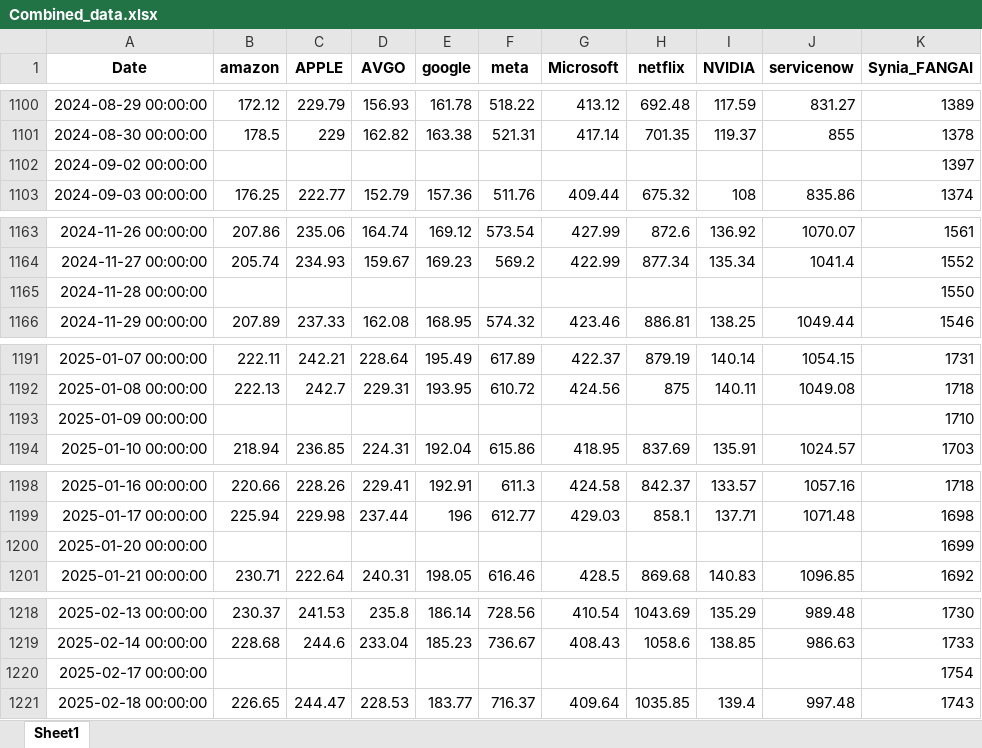
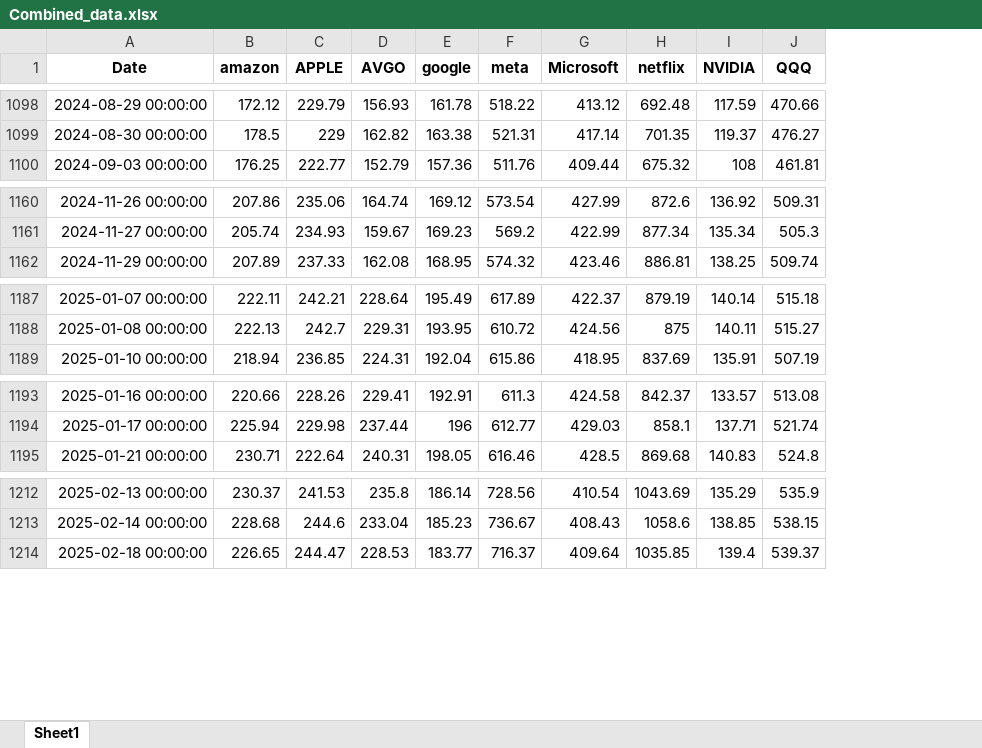
Before and after one commit to mxngenge/Proxy-Hedging-Revisited, an Excel workbook: clean_Dat/Combined_data.xlsx, sheet Sheet1, drawn as a sheet; only a part is shown, gaps mark what is left out; values as stored, in another font and other column widths than the file's, no borders; removed rows and columns are numbered as before the commit, all else as after; the diff covers the shown part only; the diff names each change by its address in the sheet, - before the commit and + after, or states it on an @@ line.

```diff
--- a/clean_Dat/Combined_data.xlsx (sheet Sheet1)
+++ b/clean_Dat/Combined_data.xlsx (sheet Sheet1)
-column J (servicenow), rows 1100-1101: 831.27 | 855; row 1103: 835.86; rows 1163-1164: 1070.07 | 1041.4; row 1166: 1049.44; rows 1191-1192: 1054.15 | 1049.08; row 1194: 1024.57; rows 1198-1199: 1057.16 | 1071.48; row 1201: 1096.85; rows 1218-1219: 989.48 | 986.63; row 1221: 997.48
-column K (Synia_FANGAI), rows 1100-1101: 1389 | 1378; row 1103: 1374; rows 1163-1164: 1561 | 1552; row 1166: 1546; rows 1191-1192: 1731 | 1718; row 1194: 1703; rows 1198-1199: 1718 | 1698; row 1201: 1692; rows 1218-1219: 1730 | 1733; row 1221: 1743
+column J (QQQ), rows 1098-1100: 470.66 | 476.27 | 461.81; rows 1160-1162: 509.31 | 505.3 | 509.74; rows 1187-1189: 515.18 | 515.27 | 507.19; rows 1193-1195: 513.08 | 521.74 | 524.8; rows 1212-1214: 535.9 | 538.15 | 539.37
-row 1102: 2024-09-02 00:00:00 |  |  |  |  |  |  |  |  |  | 1397
-row 1165: 2024-11-28 00:00:00 |  |  |  |  |  |  |  |  |  | 1550
-row 1193: 2025-01-09 00:00:00 |  |  |  |  |  |  |  |  |  | 1710
-row 1200: 2025-01-20 00:00:00 |  |  |  |  |  |  |  |  |  | 1699
-row 1220: 2025-02-17 00:00:00 |  |  |  |  |  |  |  |  |  | 1754
```
Also changed, not shown: 1 added row and 3 removed rows elsewhere in this sheet, clean_Dat/APPLE.xlsx, clean_Dat/AVGO.xlsx, 28 other files.
